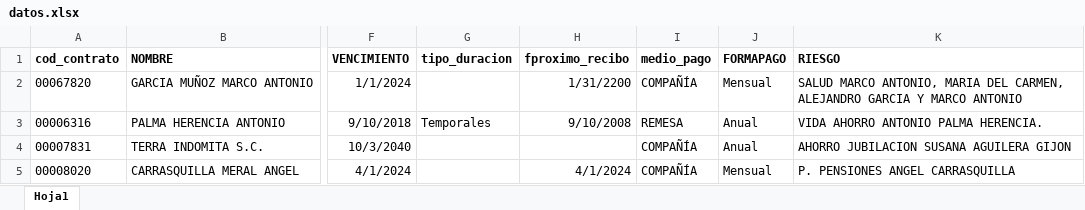
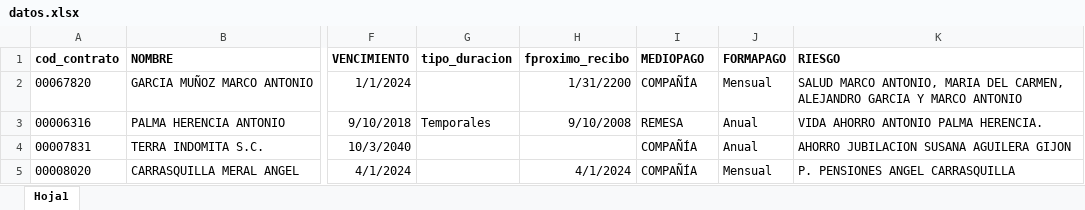
Before and after one commit to mgmorente/py-import-salinas, an Excel workbook: datos.xlsx, sheet Hoja1, drawn as a sheet; only a part is shown, gaps mark what is left out; values as stored, in another font and other column widths than the file's, no borders; the diff names each change by its address in the sheet, - before the commit and + after, or states it on an @@ line.

Commit message:
añadir canal pago y fechas

```diff
--- a/datos.xlsx (sheet Hoja1)
+++ b/datos.xlsx (sheet Hoja1)
-I1: medio_pago
+I1: MEDIOPAGO
```
Also changed, not shown: 3 other files.
